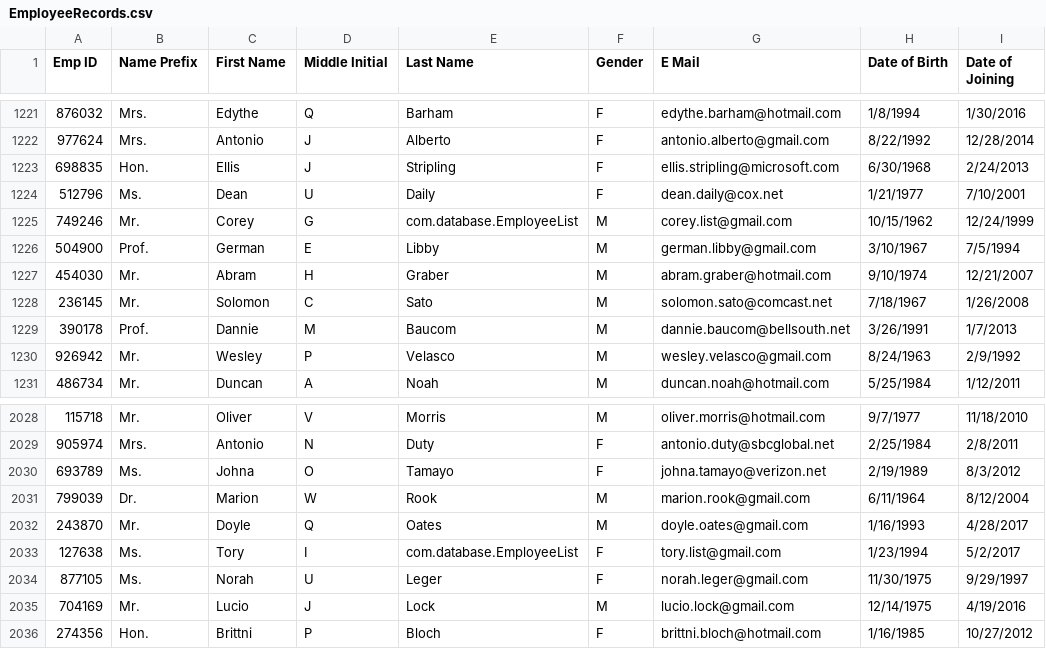
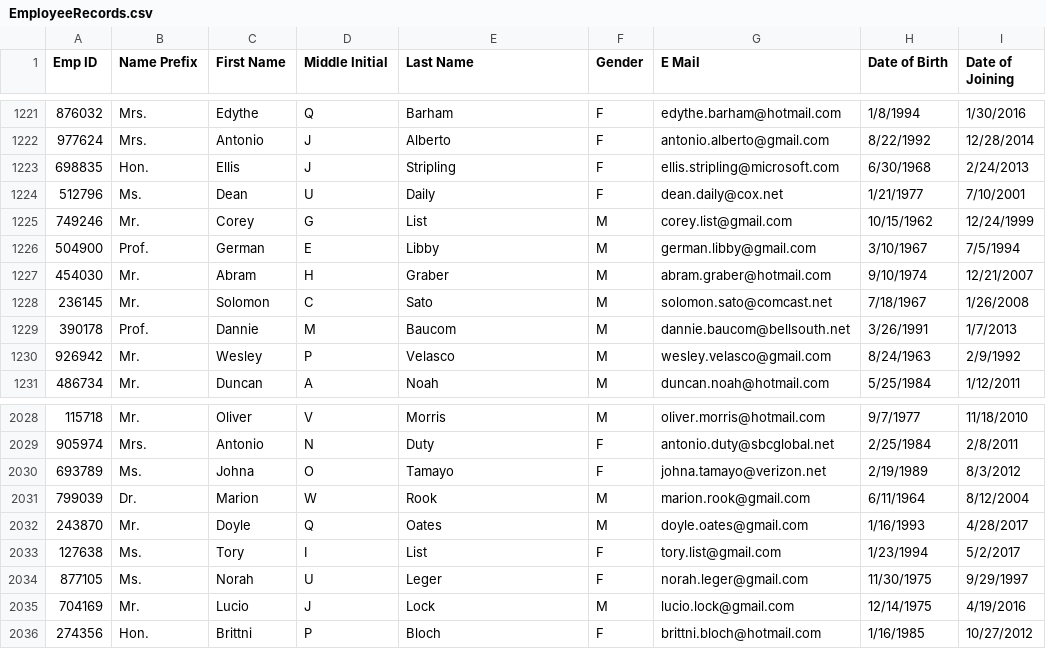
Before and after one commit to Ignas75/SpartaDatabaseProject, a CSV file: target/classes/EmployeeRecords.csv, drawn as a sheet; only a part is shown, gaps mark what is left out; the diff names each change by its address in the sheet, - before the commit and + after, or states it on an @@ line.

Commit message:
Employee object class done, isValid method done and several tests have been done for each data entry. Some more testing can be done but the class should be for a while. Also, added getID() method.

```diff
--- a/target/classes/EmployeeRecords.csv
+++ b/target/classes/EmployeeRecords.csv
-E1225 (Last Name): com.database.EmployeeList
+E1225 (Last Name): List
-E2033 (Last Name): com.database.EmployeeList
+E2033 (Last Name): List
```
Also changed, not shown: 2 other files.
